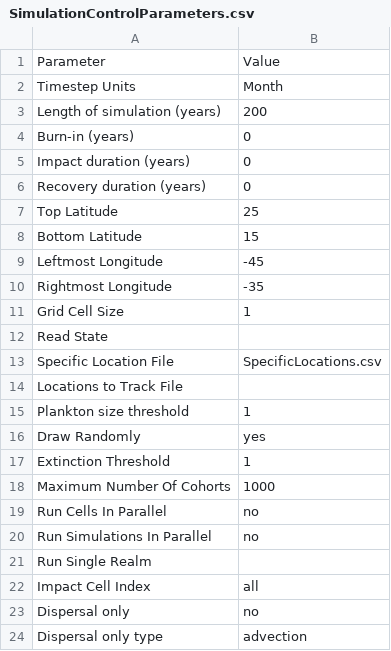
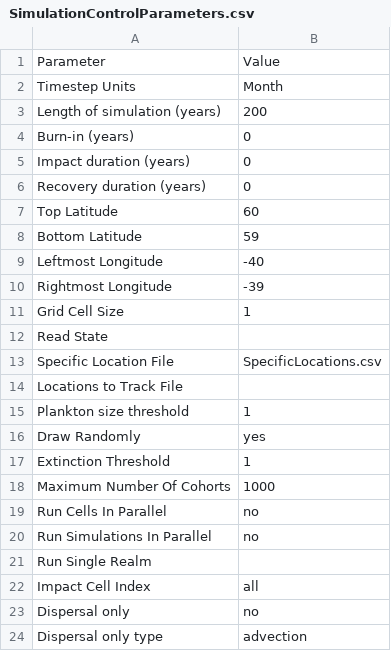
Before and after one commit to eamousing/C-sharp-version-of-Madingley, a CSV file: Madingley/input/Model setup/SimulationControlParameters.csv, drawn as a sheet.

Commit message:
Commented out zooplankton seeding
# Conflicts:
#	Madingley/input/Model setup/Initial Model State Setup/Scenarios.csv
#	Madingley/input/Model setup/Initial Model State
Setup/SpecificLocations.csv

```diff
--- a/Madingley/input/Model setup/SimulationControlParameters.csv
+++ b/Madingley/input/Model setup/SimulationControlParameters.csv
@@ -6,6 +6,6 @@ Impact duration (years),0
 Recovery duration (years),0
-Top Latitude,25
-Bottom Latitude,15
-Leftmost Longitude,-45
-Rightmost Longitude,-35
+Top Latitude,60
+Bottom Latitude,59
+Leftmost Longitude,-40
+Rightmost Longitude,-39
 Grid Cell Size,1
```
Also changed, not shown: 3 other files.
